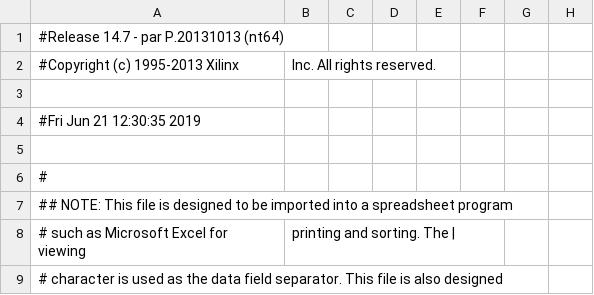
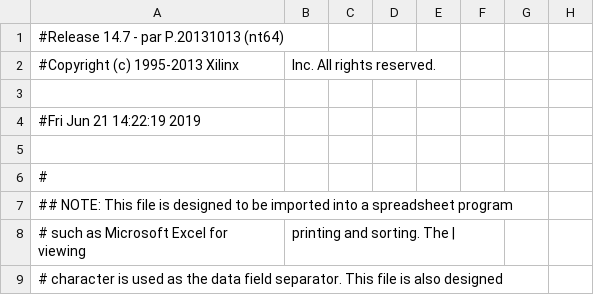
Before and after one commit to zqh0253/0x2048, a CSV file: src/Top_pad.csv, drawn as a sheet; only a part is shown; the diff names each change by its address in the sheet, - before the commit and + after, or states it on an @@ line.

```diff
--- a/src/Top_pad.csv
+++ b/src/Top_pad.csv
-A4: #Fri Jun 21 12:30:35 2019
+A4: #Fri Jun 21 14:22:19 2019
```
Also changed, not shown: 57 other files.
